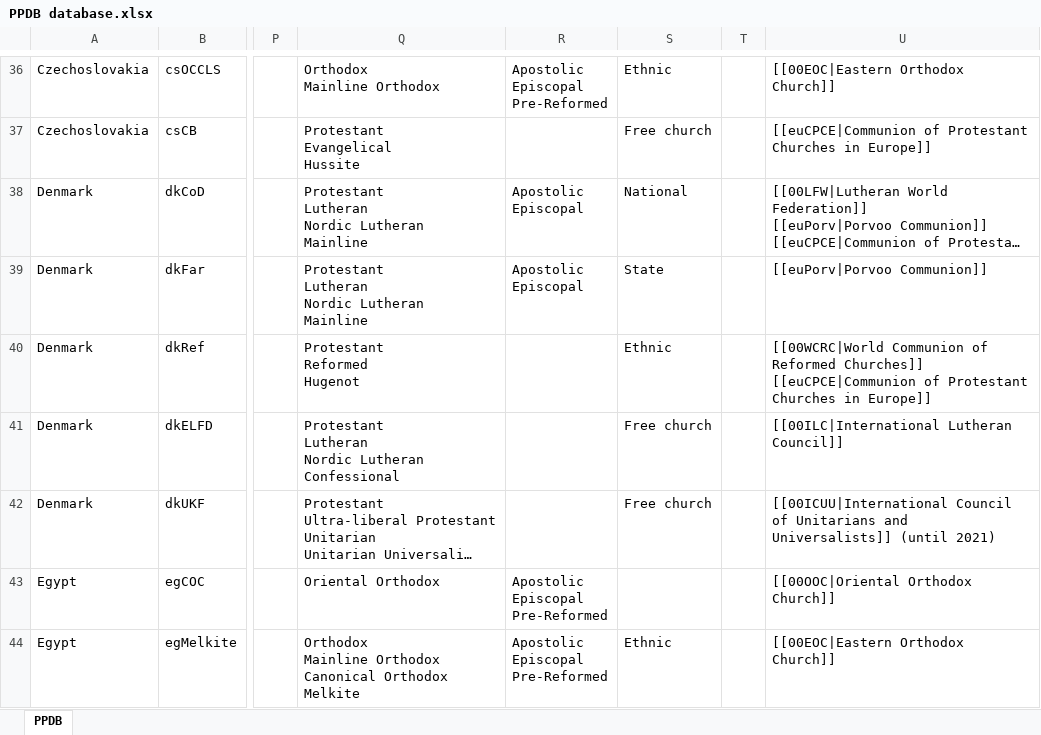
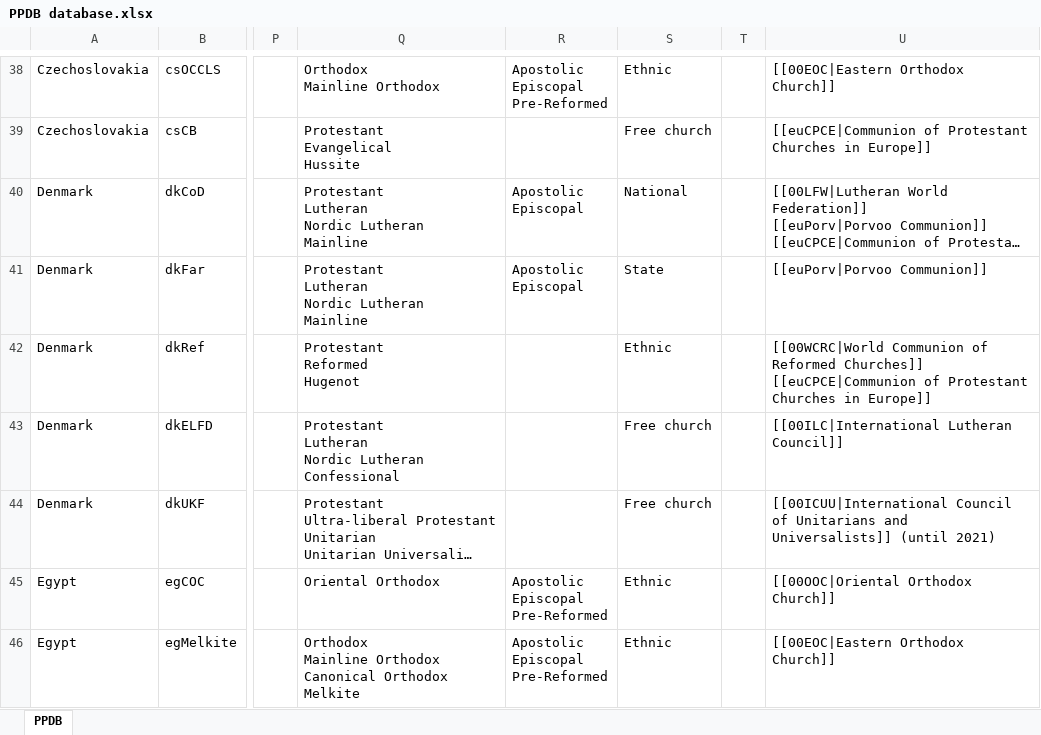
Before and after one commit to hok-brag/hok-brag.github.io, an Excel workbook: data/PPDB database.xlsx, sheet PPDB, drawn as a sheet; only a part is shown, gaps mark what is left out; long unchanged cells end in …; values as stored, in another font and other column widths than the file's, no borders; addresses are those after the commit; the diff covers the shown part only; the diff names each change by its address in the sheet, - before the commit and + after, or states it on an @@ line.

```diff
--- a/data/PPDB database.xlsx (sheet PPDB)
+++ b/data/PPDB database.xlsx (sheet PPDB)
-S45: (empty)
+S45: Ethnic
```
Also changed, not shown: 12 added rows and 1 edited cell elsewhere in this sheet.
